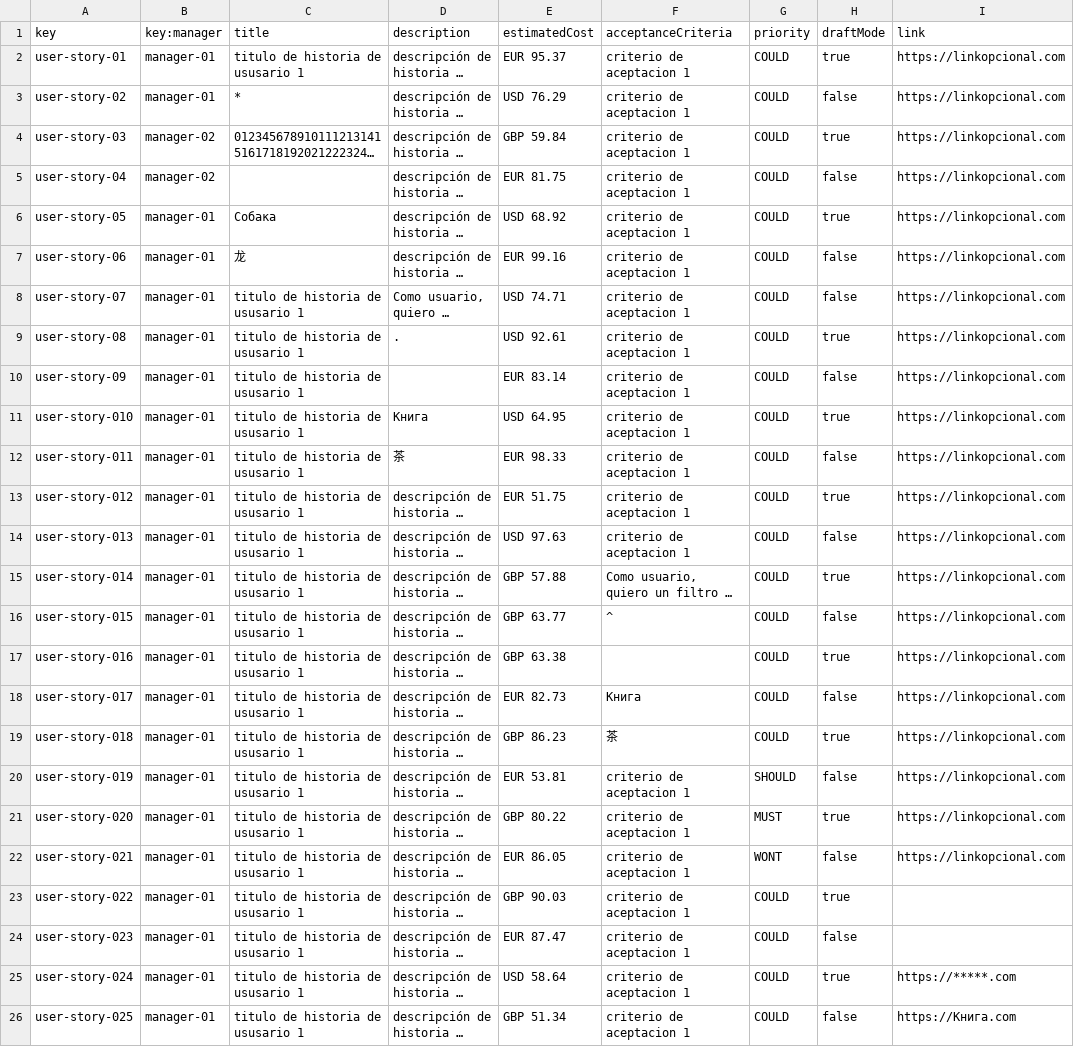
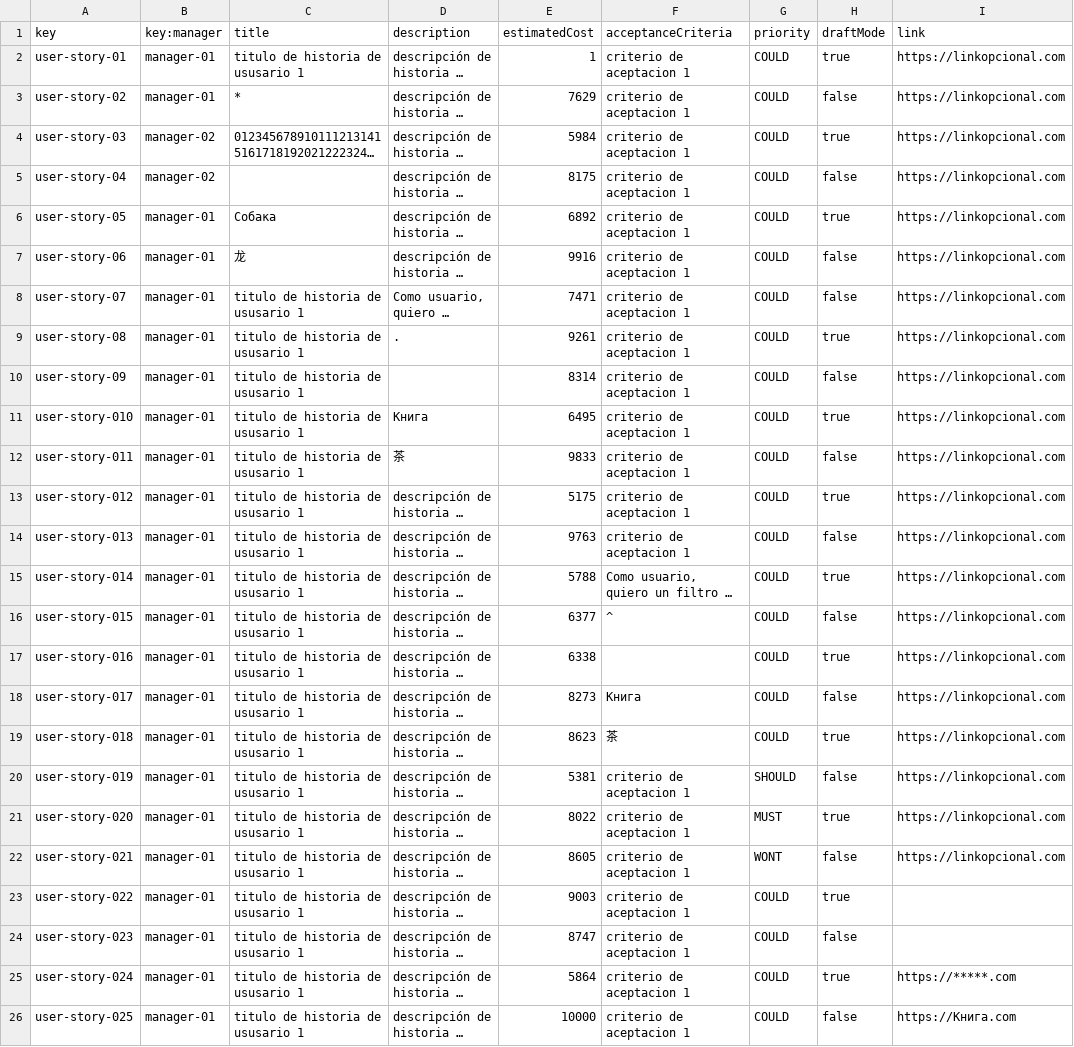
Before and after one commit to josrojrom1/DP2-G27-Acme, a CSV file: src/main/webapp/WEB-INF/resources/sample-data/user-story.csv, drawn as a sheet; long unchanged cells end in …; the diff names each change by its address in the sheet, - before the commit and + after, or states it on an @@ line.

Commit message:
todas las funcionalidades de Project y UserStory

```diff
--- a/src/main/webapp/WEB-INF/resources/sample-data/user-story.csv
+++ b/src/main/webapp/WEB-INF/resources/sample-data/user-story.csv
-E2 (estimatedCost): EUR 95.37
+E2 (estimatedCost): 1
-E3 (estimatedCost): USD 76.29
+E3 (estimatedCost): 7629
-E4 (estimatedCost): GBP 59.84
+E4 (estimatedCost): 5984
-E5 (estimatedCost): EUR 81.75
+E5 (estimatedCost): 8175
-E6 (estimatedCost): USD 68.92
+E6 (estimatedCost): 6892
-E7 (estimatedCost): EUR 99.16
+E7 (estimatedCost): 9916
-E8 (estimatedCost): USD 74.71
+E8 (estimatedCost): 7471
-E9 (estimatedCost): USD 92.61
+E9 (estimatedCost): 9261
-E10 (estimatedCost): EUR 83.14
+E10 (estimatedCost): 8314
-E11 (estimatedCost): USD 64.95
+E11 (estimatedCost): 6495
-E12 (estimatedCost): EUR 98.33
+E12 (estimatedCost): 9833
-E13 (estimatedCost): EUR 51.75
+E13 (estimatedCost): 5175
-E14 (estimatedCost): USD 97.63
+E14 (estimatedCost): 9763
-E15 (estimatedCost): GBP 57.88
+E15 (estimatedCost): 5788
-E16 (estimatedCost): GBP 63.77
+E16 (estimatedCost): 6377
-E17 (estimatedCost): GBP 63.38
+E17 (estimatedCost): 6338
-E18 (estimatedCost): EUR 82.73
+E18 (estimatedCost): 8273
-E19 (estimatedCost): GBP 86.23
+E19 (estimatedCost): 8623
-E20 (estimatedCost): EUR 53.81
+E20 (estimatedCost): 5381
-E21 (estimatedCost): GBP 80.22
+E21 (estimatedCost): 8022
-E22 (estimatedCost): EUR 86.05
+E22 (estimatedCost): 8605
-E23 (estimatedCost): GBP 90.03
+E23 (estimatedCost): 9003
-E24 (estimatedCost): EUR 87.47
+E24 (estimatedCost): 8747
-E25 (estimatedCost): USD 58.64
+E25 (estimatedCost): 5864
-E26 (estimatedCost): GBP 51.34
+E26 (estimatedCost): 10000
```
Also changed, not shown: 28 other files.
